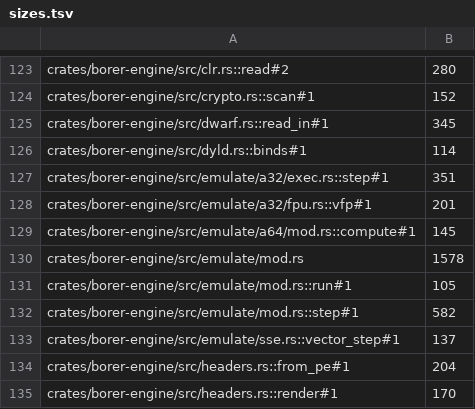
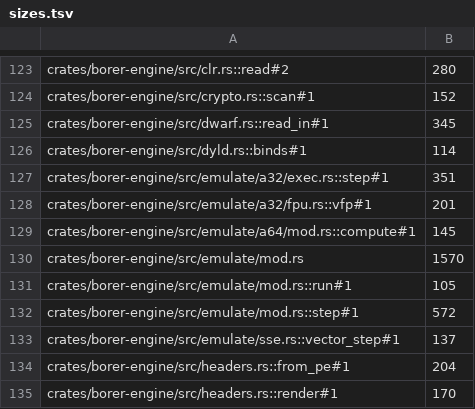
Before and after one commit to imjustprism/borer, a TSV file: scripts/check/sizes.tsv, drawn as a sheet; only a part is shown, gaps mark what is left out.

```diff
--- a/scripts/check/sizes.tsv
+++ b/scripts/check/sizes.tsv
@@ -129,5 +129,5 @@ crates/borer-engine/src/emulate/a32/fpu.rs::vfp#1	201
 crates/borer-engine/src/emulate/a64/mod.rs::compute#1	145
-crates/borer-engine/src/emulate/mod.rs	1578
+crates/borer-engine/src/emulate/mod.rs	1570
 crates/borer-engine/src/emulate/mod.rs::run#1	105
-crates/borer-engine/src/emulate/mod.rs::step#1	582
+crates/borer-engine/src/emulate/mod.rs::step#1	572
 crates/borer-engine/src/emulate/sse.rs::vector_step#1	137
```
Also changed, not shown: 4 other files.
